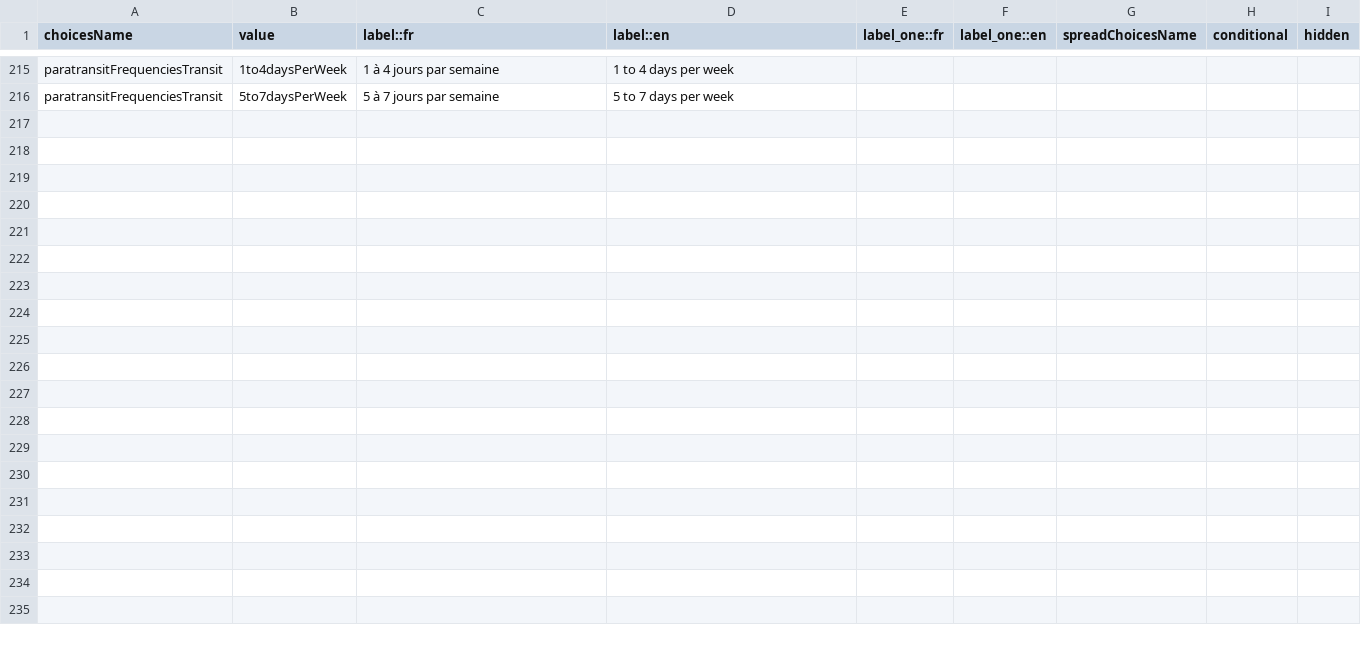
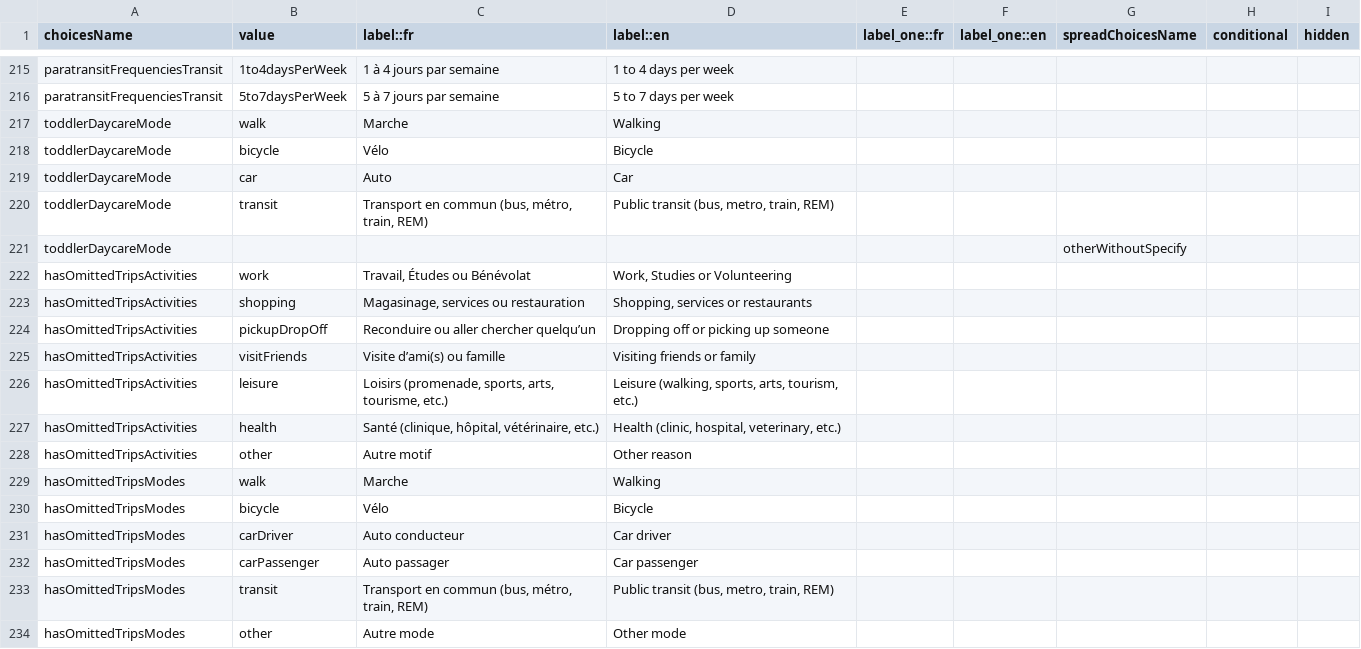
Before and after one commit to chairemobilite/od_mtl, a CSV file: survey/references/OD_mtl_2026_csv/Choices.csv, drawn as a sheet; only a part is shown, gaps mark what is left out.

```diff
--- a/survey/references/OD_mtl_2026_csv/Choices.csv
+++ b/survey/references/OD_mtl_2026_csv/Choices.csv
@@ -224 +224,19 @@ paratransitFrequenciesTransit,1to4daysPerWeek,1 à 4 jours par semaine,1 to 4 da
 paratransitFrequenciesTransit,5to7daysPerWeek,5 à 7 jours par semaine,5 to 7 days per week,,,,,
+toddlerDaycareMode,walk,Marche,Walking,,,,,
+toddlerDaycareMode,bicycle,Vélo,Bicycle,,,,,
+toddlerDaycareMode,car,Auto,Car,,,,,
+toddlerDaycareMode,transit,"Transport en commun (bus, métro, train, REM)","Public transit (bus, metro, train, REM)",,,,,
+toddlerDaycareMode,,,,,,otherWithoutSpecify,,
+hasOmittedTripsActivities,work,"Travail, Études ou Bénévolat","Work, Studies or Volunteering",,,,,
+hasOmittedTripsActivities,shopping,"Magasinage, services ou restauration","Shopping, services or restaurants",,,,,
+hasOmittedTripsActivities,pickupDropOff,Reconduire ou aller chercher quelqu’un,Dropping off or picking up someone,,,,,
+hasOmittedTripsActivities,visitFriends,Visite d’ami(s) ou famille,Visiting friends or family,,,,,
+hasOmittedTripsActivities,leisure,"Loisirs (promenade, sports, arts, tourisme, etc.)","Leisure (walking, sports, arts, tourism, etc.)",,,,,
+hasOmittedTripsActivities,health,"Santé (clinique, hôpital, vétérinaire, etc.)","Health (clinic, hospital, veterinary, etc.)",,,,,
+hasOmittedTripsActivities,other,Autre motif,Other reason,,,,,
+hasOmittedTripsModes,walk,Marche,Walking,,,,,
+hasOmittedTripsModes,bicycle,Vélo,Bicycle,,,,,
+hasOmittedTripsModes,carDriver,Auto conducteur ,Car driver,,,,,
+hasOmittedTripsModes,carPassenger,Auto passager,Car passenger,,,,,
+hasOmittedTripsModes,transit,"Transport en commun (bus, métro, train, REM)","Public transit (bus, metro, train, REM)",,,,,
+hasOmittedTripsModes,other,Autre mode,Other mode,,,,,
```
Also changed, not shown: survey/references/OD_mtl_2026_csv/Conditionals.csv, survey/references/OD_mtl_2026_csv/Widgets.csv, 20 other files.
